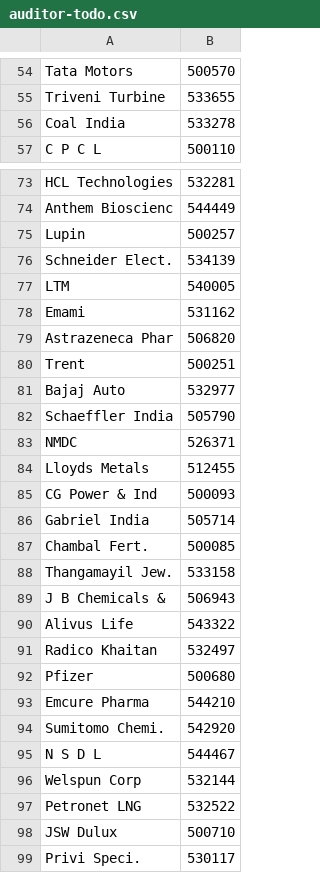
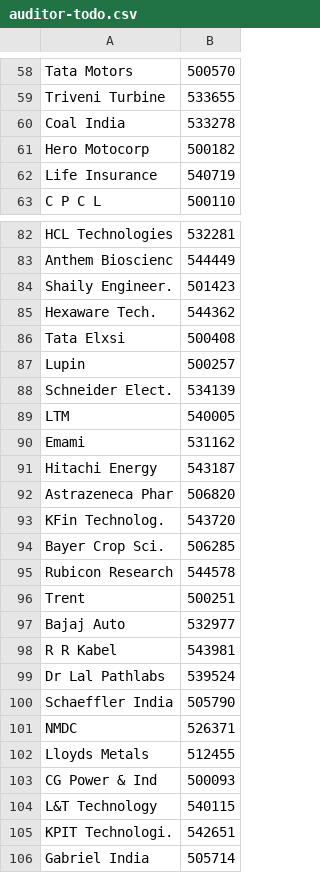
Before and after one commit to ceekay-munshot/klpdash, a CSV file: public/data/auditor-todo.csv, drawn as a sheet; only a part is shown, gaps mark what is left out; the shorter side is filled out with more unchanged rows; the diff covers the shown part only; the diff names each change by its address in the sheet, - before the commit and + after, or states it on an @@ line.

```diff
--- a/public/data/auditor-todo.csv
+++ b/public/data/auditor-todo.csv
+row 61: Hero Motocorp | 500182
+row 62: Life Insurance | 540719
+row 84: Shaily Engineer. | 501423
+row 85: Hexaware Tech. | 544362
+row 86: Tata Elxsi | 500408
+row 91: Hitachi Energy | 543187
+row 93: KFin Technolog. | 543720
+row 94: Bayer Crop Sci. | 506285
+row 95: Rubicon Research | 544578
+row 98: R R Kabel | 543981
+row 99: Dr Lal Pathlabs | 539524
+row 104: L&T Technology | 540115
+row 105: KPIT Technologi. | 542651
```
Also changed, not shown: 7 added rows and 3 edited cells elsewhere in this file.
